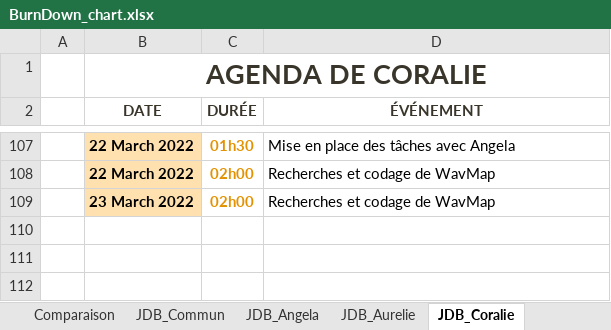
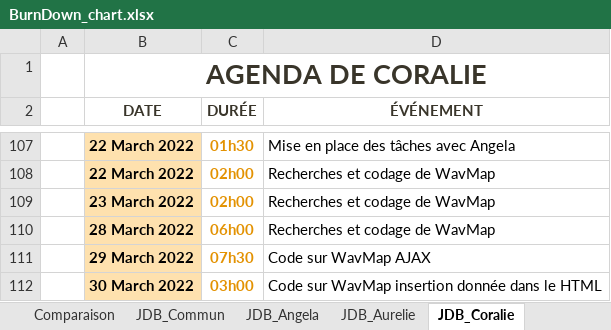
Before and after one commit to ConstantinHrrmn/WavContact, an Excel workbook: Documents/Scrum/BurnDown_chart.xlsx, sheet JDB_Coralie, drawn as a sheet; only a part is shown, gaps mark what is left out; values as stored, in another font and other column widths than the file's, no borders; table styles not drawn; the diff names each change by its address in the sheet, - before the commit and + after, or states it on an @@ line.

```diff
--- a/Documents/Scrum/BurnDown_chart.xlsx (sheet JDB_Coralie)
+++ b/Documents/Scrum/BurnDown_chart.xlsx (sheet JDB_Coralie)
+row 110:  | 28 March 2022 | 06h00 | Recherches et codage de WavMap
+row 111:  | 29 March 2022 | 07h30 | Code sur WavMap AJAX
+row 112:  | 30 March 2022 | 03h00 | Code sur WavMap insertion donnée dans le HTML
```
Also changed, not shown: sheet Aurelie, sheet Coralie, sheet JDB_Aurelie, sheet Commun, sheet Comparaison, charts or pictures.
